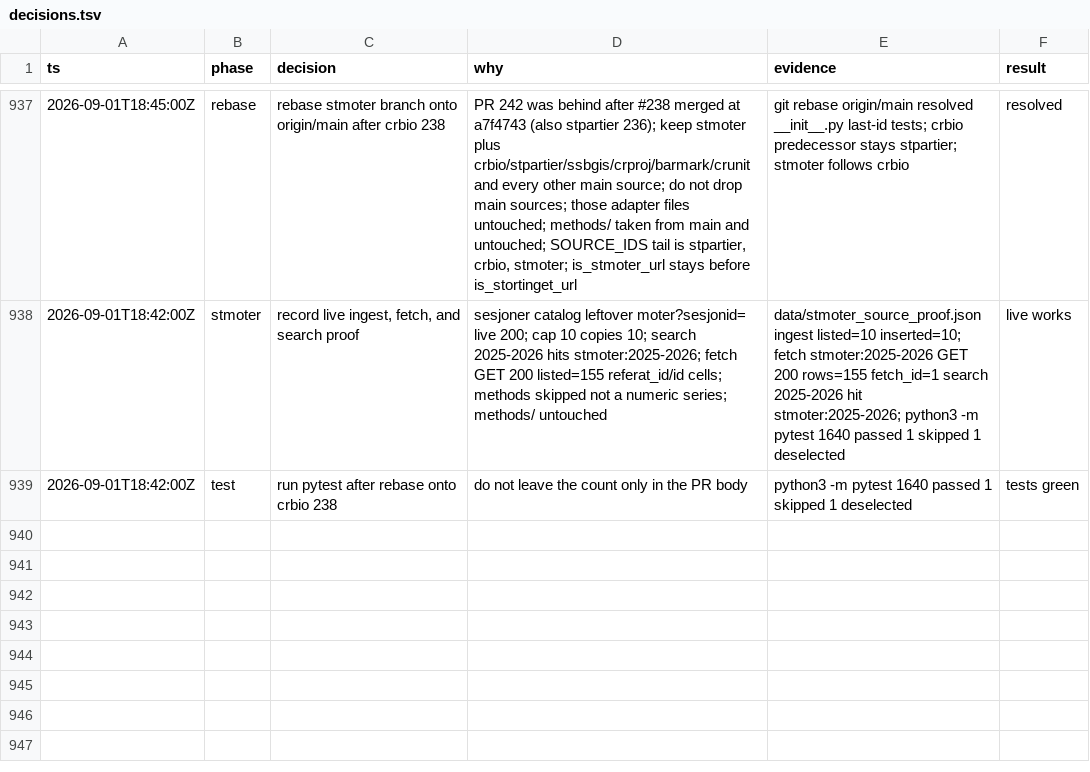
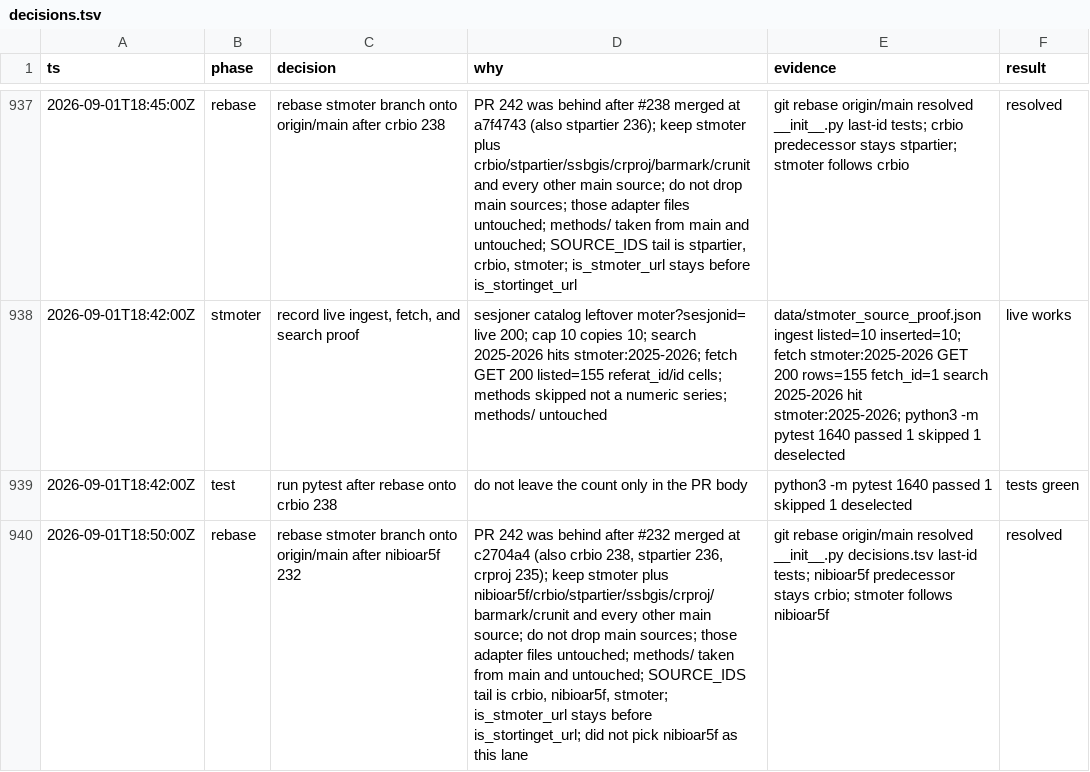
Before and after one commit to Solvelangseth/public-data-agent, a TSV file: decisions.tsv, drawn as a sheet; only a part is shown, gaps mark what is left out; the diff names each change by its address in the sheet, - before the commit and + after, or states it on an @@ line.

```diff
--- a/decisions.tsv
+++ b/decisions.tsv
+row 940: 2026-09-01T18:50:00Z | rebase | rebase stmoter branch onto origin/main after nibioar5f 232 | PR 242 was behind after #232 merged at c2704a4 (also crbio 238, stpartier 236, crproj 235); keep stmoter plus nibioar5f/crbio/stpartier/ssbgis/crproj/barmark/crunit and every other main source; do not drop main sources; those adapter files untouched; methods/ taken from main and untouched; SOURCE_IDS tail is crbio, nibioar5f, stmoter; is_stmoter_url stays before is_stortinget_url; did not pick nibioar5f as this lane | git rebase origin/main resolved __init__.py decisions.tsv last-id tests; nibioar5f predecessor stays crbio; stmoter follows nibioar5f | resolved
```
